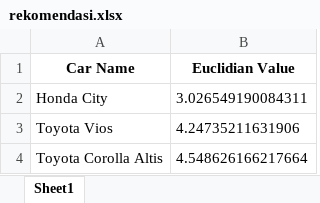
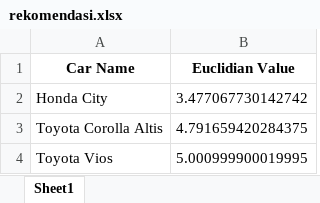
Before and after one commit to bagastri07/k-nearest-neighbor, an Excel workbook: rekomendasi.xlsx, sheet Sheet1, drawn as a sheet; values as stored, in another font and other column widths than the file's, no borders; removed rows and columns are numbered as before the commit, all else as after; the diff names each change by its address in the sheet, - before the commit and + after, or states it on an @@ line.

Commit message:
file rekomendasi

```diff
--- a/rekomendasi.xlsx (sheet Sheet1)
+++ b/rekomendasi.xlsx (sheet Sheet1)
-B2 (Euclidian Value): 3.026549190084311
+B2 (Euclidian Value): 3.477067730142742
-row 3: Toyota Vios | 4.24735211631906
-B3 (Euclidian Value): 4.548626166217664
+B3 (Euclidian Value): 4.791659420284375
+row 4: Toyota Vios | 5.000999900019995
```
